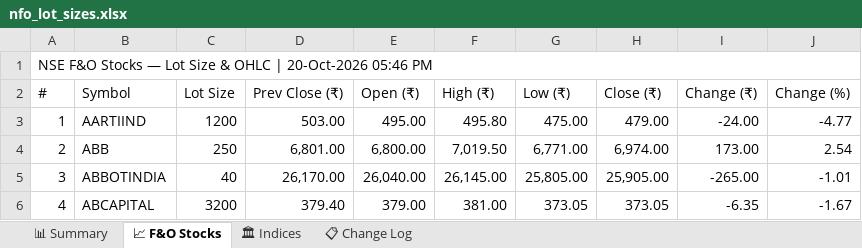
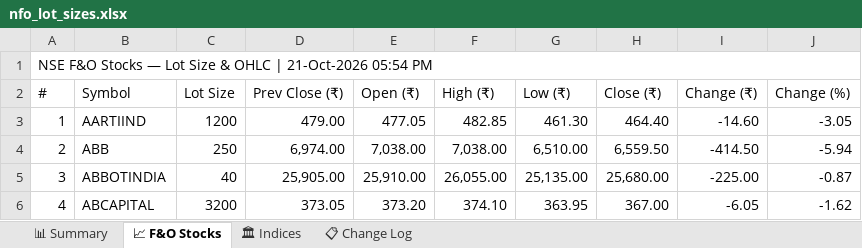
Before and after one commit to spurandhar0/nfo-lot-size-tracker, an Excel workbook: data/nfo_lot_sizes.xlsx, sheet 📈 F&O Stocks, drawn as a sheet; only a part is shown; values as stored, in another font and other column widths than the file's, no cell formats; the diff covers the shown part only; the diff names each change by its address in the sheet, - before the commit and + after, or states it on an @@ line.

```diff
--- a/data/nfo_lot_sizes.xlsx (sheet 📈 F&O Stocks)
+++ b/data/nfo_lot_sizes.xlsx (sheet 📈 F&O Stocks)
-A1 (#): …OHLC | 20-Oct-2026 05:46 PM
+A1 (#): …OHLC | 21-Oct-2026 05:54 PM
-D3 (Prev Close (₹)): 503.00
+D3 (Prev Close (₹)): 479.00
-E3 (Open (₹)): 495.00
+E3 (Open (₹)): 477.05
-F3 (High (₹)): 495.80
+F3 (High (₹)): 482.85
-G3 (Low (₹)): 475.00
+G3 (Low (₹)): 461.30
-H3 (Close (₹)): 479.00
+H3 (Close (₹)): 464.40
-I3 (Change (₹)): -24.00
+I3 (Change (₹)): -14.60
-J3 (Change (%)): -4.77
+J3 (Change (%)): -3.05
-D4 (Prev Close (₹)): 6,801.00
+D4 (Prev Close (₹)): 6,974.00
-E4 (Open (₹)): 6,800.00
+E4 (Open (₹)): 7,038.00
-F4 (High (₹)): 7,019.50
+F4 (High (₹)): 7,038.00
-G4 (Low (₹)): 6,771.00
+G4 (Low (₹)): 6,510.00
-H4 (Close (₹)): 6,974.00
+H4 (Close (₹)): 6,559.50
-I4 (Change (₹)): 173.00
+I4 (Change (₹)): -414.50
-J4 (Change (%)): 2.54
+J4 (Change (%)): -5.94
-D5 (Prev Close (₹)): 26,170.00
+D5 (Prev Close (₹)): 25,905.00
-E5 (Open (₹)): 26,040.00
+E5 (Open (₹)): 25,910.00
-F5 (High (₹)): 26,145.00
+F5 (High (₹)): 26,055.00
-G5 (Low (₹)): 25,805.00
+G5 (Low (₹)): 25,135.00
-H5 (Close (₹)): 25,905.00
+H5 (Close (₹)): 25,680.00
-I5 (Change (₹)): -265.00
+I5 (Change (₹)): -225.00
-J5 (Change (%)): -1.01
+J5 (Change (%)): -0.87
-D6 (Prev Close (₹)): 379.40
+D6 (Prev Close (₹)): 373.05
-E6 (Open (₹)): 379.00
+E6 (Open (₹)): 373.20
-F6 (High (₹)): 381.00
+F6 (High (₹)): 374.10
-G6 (Low (₹)): 373.05
+G6 (Low (₹)): 363.95
-H6 (Close (₹)): 373.05
+H6 (Close (₹)): 367.00
-I6 (Change (₹)): -6.35
+I6 (Change (₹)): -6.05
-J6 (Change (%)): -1.67
+J6 (Change (%)): -1.62
```
Also changed, not shown: 1204 edited cells elsewhere in this sheet, sheet 📊 Summary, sheet 📋 Change Log, sheet 🏛 Indices, cell formats, 1 other file.
